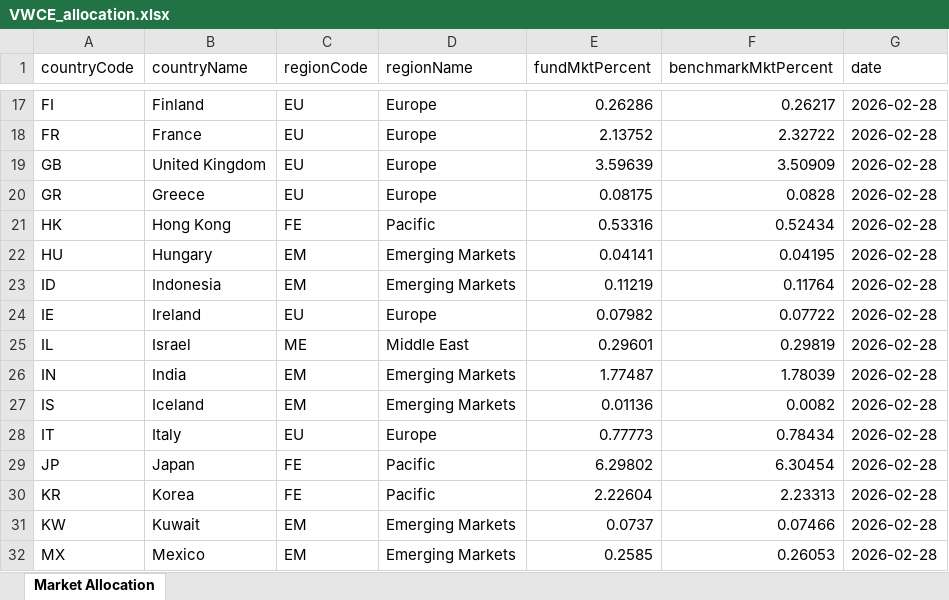
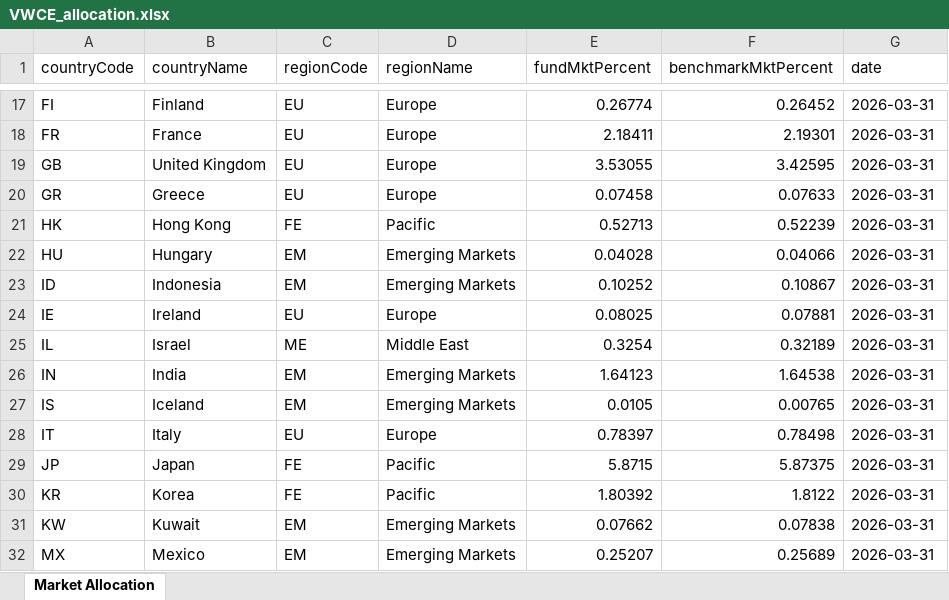
Before and after one commit to insaneGei/VWCE_approximation, an Excel workbook: portfolio_allocations/VWCE_allocation.xlsx, sheet Market Allocation, drawn as a sheet; only a part is shown, gaps mark what is left out; values as stored, in another font and other column widths than the file's, no borders; the diff covers the shown part only; the diff names each change by its address in the sheet, - before the commit and + after, or states it on an @@ line.

```diff
--- a/portfolio_allocations/VWCE_allocation.xlsx (sheet Market Allocation)
+++ b/portfolio_allocations/VWCE_allocation.xlsx (sheet Market Allocation)
-E17 (fundMktPercent): 0.26286
+E17 (fundMktPercent): 0.26774
-F17 (benchmarkMktPercent): 0.26217
+F17 (benchmarkMktPercent): 0.26452
-G17:G32 (date): 2026-02-28
+G17:G32 (date): 2026-03-31
-E18 (fundMktPercent): 2.13752
+E18 (fundMktPercent): 2.18411
-F18 (benchmarkMktPercent): 2.32722
+F18 (benchmarkMktPercent): 2.19301
-E19 (fundMktPercent): 3.59639
+E19 (fundMktPercent): 3.53055
-F19 (benchmarkMktPercent): 3.50909
+F19 (benchmarkMktPercent): 3.42595
-E20 (fundMktPercent): 0.08175
+E20 (fundMktPercent): 0.07458
-F20 (benchmarkMktPercent): 0.0828
+F20 (benchmarkMktPercent): 0.07633
-E21 (fundMktPercent): 0.53316
+E21 (fundMktPercent): 0.52713
-F21 (benchmarkMktPercent): 0.52434
+F21 (benchmarkMktPercent): 0.52239
-E22 (fundMktPercent): 0.04141
+E22 (fundMktPercent): 0.04028
-F22 (benchmarkMktPercent): 0.04195
+F22 (benchmarkMktPercent): 0.04066
-E23 (fundMktPercent): 0.11219
+E23 (fundMktPercent): 0.10252
-F23 (benchmarkMktPercent): 0.11764
+F23 (benchmarkMktPercent): 0.10867
-E24 (fundMktPercent): 0.07982
+E24 (fundMktPercent): 0.08025
-F24 (benchmarkMktPercent): 0.07722
+F24 (benchmarkMktPercent): 0.07881
-E25 (fundMktPercent): 0.29601
+E25 (fundMktPercent): 0.3254
-F25 (benchmarkMktPercent): 0.29819
+F25 (benchmarkMktPercent): 0.32189
-E26 (fundMktPercent): 1.77487
+E26 (fundMktPercent): 1.64123
-F26 (benchmarkMktPercent): 1.78039
+F26 (benchmarkMktPercent): 1.64538
-E27 (fundMktPercent): 0.01136
+E27 (fundMktPercent): 0.0105
-F27 (benchmarkMktPercent): 0.0082
+F27 (benchmarkMktPercent): 0.00765
-E28 (fundMktPercent): 0.77773
+E28 (fundMktPercent): 0.78397
-F28 (benchmarkMktPercent): 0.78434
+F28 (benchmarkMktPercent): 0.78498
-E29 (fundMktPercent): 6.29802
+E29 (fundMktPercent): 5.8715
-F29 (benchmarkMktPercent): 6.30454
+F29 (benchmarkMktPercent): 5.87375
-E30 (fundMktPercent): 2.22604
+E30 (fundMktPercent): 1.80392
-F30 (benchmarkMktPercent): 2.23313
+F30 (benchmarkMktPercent): 1.8122
-E31 (fundMktPercent): 0.0737
+E31 (fundMktPercent): 0.07662
-F31 (benchmarkMktPercent): 0.07466
+F31 (benchmarkMktPercent): 0.07838
-E32 (fundMktPercent): 0.2585
+E32 (fundMktPercent): 0.25207
-F32 (benchmarkMktPercent): 0.26053
+F32 (benchmarkMktPercent): 0.25689
```
Also changed, not shown: 99 edited cells elsewhere in this sheet, 2 other files.
